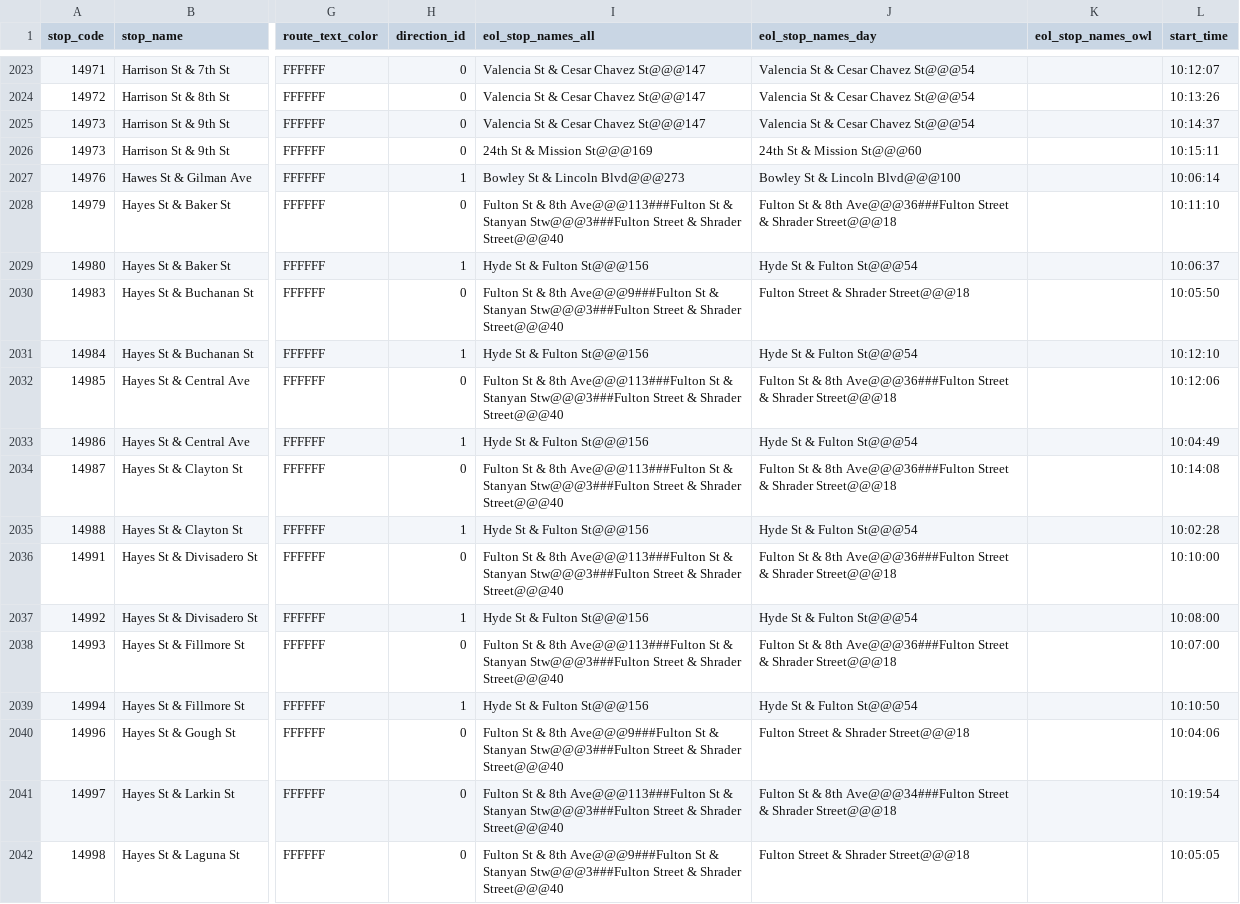
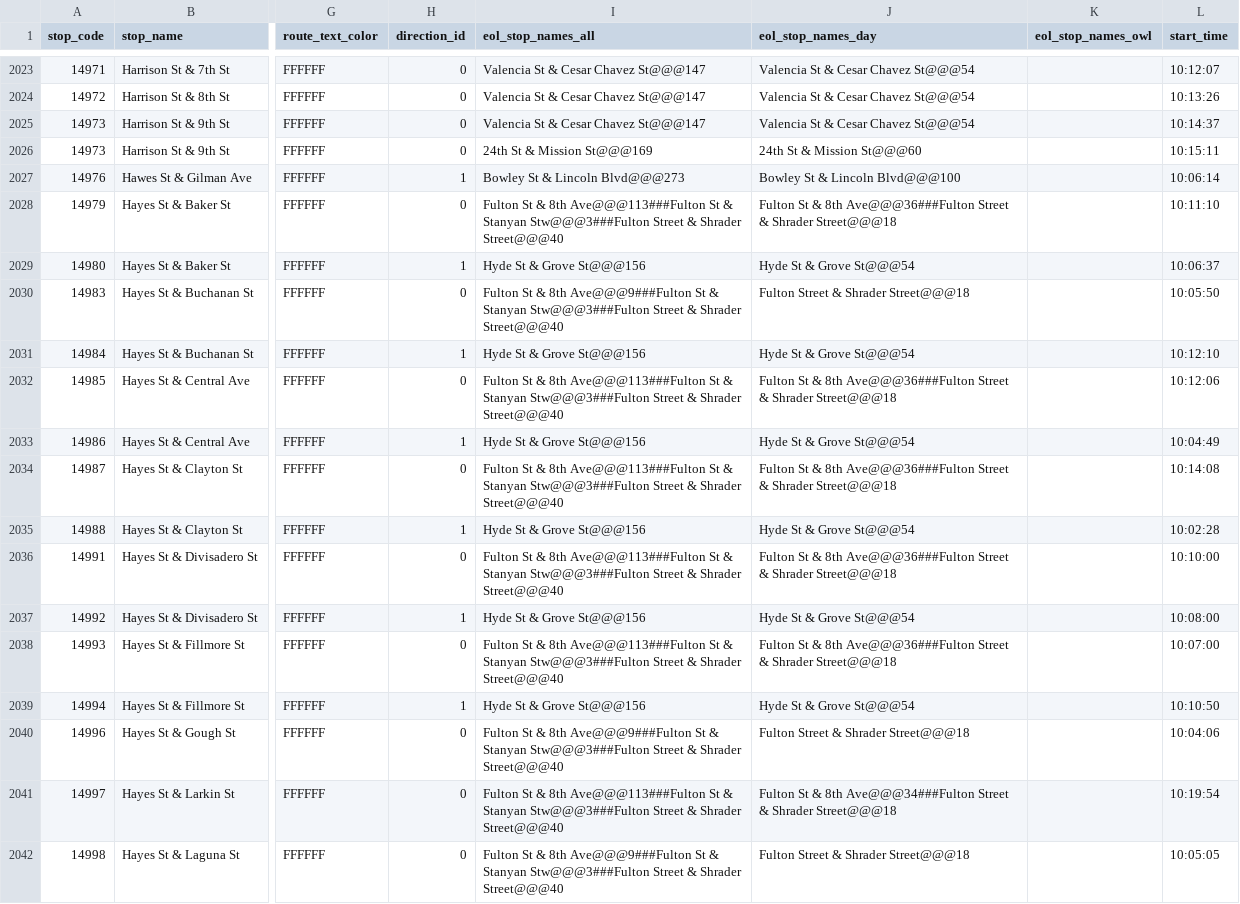
Before and after one commit to MingweiSamuel/muni-sign, a CSV file: data/stop_times.csv, drawn as a sheet; only a part is shown, gaps mark what is left out; the diff covers the shown part only; the diff names each change by its address in the sheet, - before the commit and + after, or states it on an @@ line.

```diff
--- a/data/stop_times.csv
+++ b/data/stop_times.csv
-I2029 (eol_stop_names_all): Hyde St & Fulton St@@@156
+I2029 (eol_stop_names_all): Hyde St & Grove St@@@156
-J2029 (eol_stop_names_day): Hyde St & Fulton St@@@54
+J2029 (eol_stop_names_day): Hyde St & Grove St@@@54
-I2031 (eol_stop_names_all): Hyde St & Fulton St@@@156
+I2031 (eol_stop_names_all): Hyde St & Grove St@@@156
-J2031 (eol_stop_names_day): Hyde St & Fulton St@@@54
+J2031 (eol_stop_names_day): Hyde St & Grove St@@@54
-I2033 (eol_stop_names_all): Hyde St & Fulton St@@@156
+I2033 (eol_stop_names_all): Hyde St & Grove St@@@156
-J2033 (eol_stop_names_day): Hyde St & Fulton St@@@54
+J2033 (eol_stop_names_day): Hyde St & Grove St@@@54
-I2035 (eol_stop_names_all): Hyde St & Fulton St@@@156
+I2035 (eol_stop_names_all): Hyde St & Grove St@@@156
-J2035 (eol_stop_names_day): Hyde St & Fulton St@@@54
+J2035 (eol_stop_names_day): Hyde St & Grove St@@@54
-I2037 (eol_stop_names_all): Hyde St & Fulton St@@@156
+I2037 (eol_stop_names_all): Hyde St & Grove St@@@156
-J2037 (eol_stop_names_day): Hyde St & Fulton St@@@54
+J2037 (eol_stop_names_day): Hyde St & Grove St@@@54
-I2039 (eol_stop_names_all): Hyde St & Fulton St@@@156
+I2039 (eol_stop_names_all): Hyde St & Grove St@@@156
-J2039 (eol_stop_names_day): Hyde St & Fulton St@@@54
+J2039 (eol_stop_names_day): Hyde St & Grove St@@@54
```
Also changed, not shown: 72 edited cells elsewhere in this file, 1 other file.
